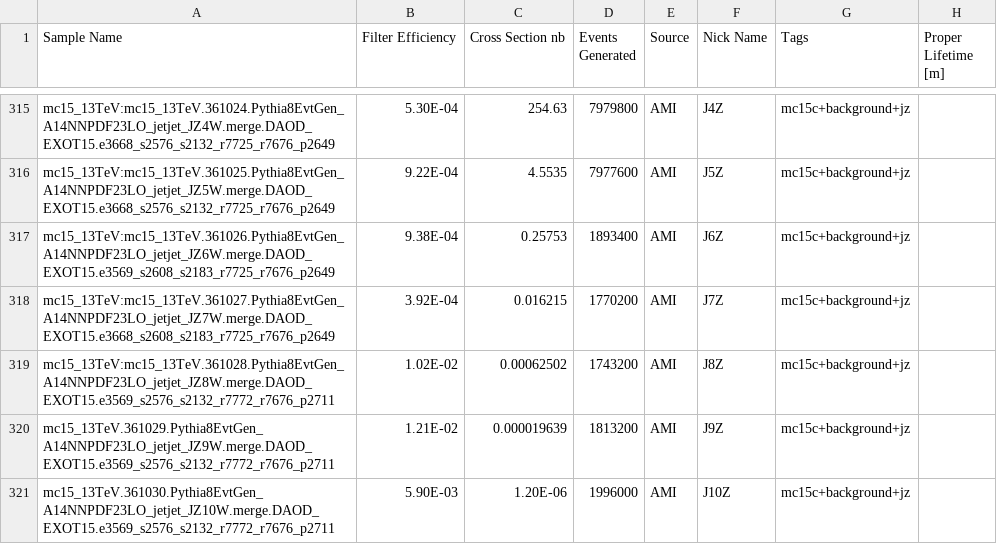
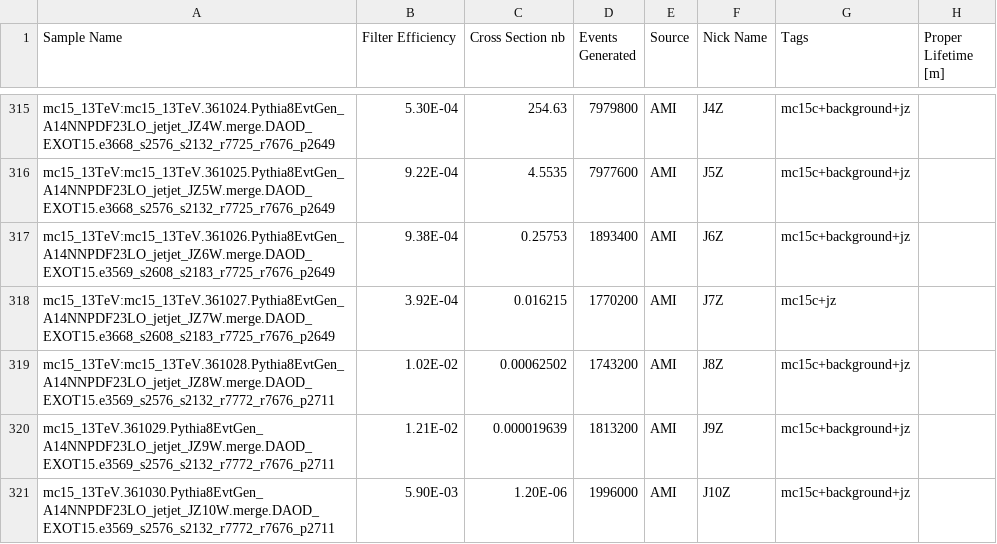
Before and after one commit to gordonwatts/JetCutStudies, a CSV file: libDataAccess/Sample Meta Data.csv, drawn as a sheet; only a part is shown, gaps mark what is left out.

```diff
--- a/libDataAccess/Sample Meta Data.csv
+++ b/libDataAccess/Sample Meta Data.csv
@@ -317,3 +317,3 @@ mc15_13TeV:mc15_13TeV.361025.Pythia8EvtGen_A14NNPDF23LO_jetjet_JZ5W.merge.DAOD_E
 mc15_13TeV:mc15_13TeV.361026.Pythia8EvtGen_A14NNPDF23LO_jetjet_JZ6W.merge.DAOD_EXOT15.e3569_s2608_s2183_r7725_r7676_p2649,9.38E-04,0.25753,1893400, AMI,J6Z,mc15c+background+jz,
-mc15_13TeV:mc15_13TeV.361027.Pythia8EvtGen_A14NNPDF23LO_jetjet_JZ7W.merge.DAOD_EXOT15.e3668_s2608_s2183_r7725_r7676_p2649,3.92E-04,0.016215,1770200, AMI,J7Z,mc15c+background+jz,
+mc15_13TeV:mc15_13TeV.361027.Pythia8EvtGen_A14NNPDF23LO_jetjet_JZ7W.merge.DAOD_EXOT15.e3668_s2608_s2183_r7725_r7676_p2649,3.92E-04,0.016215,1770200, AMI,J7Z,mc15c+jz,
 mc15_13TeV:mc15_13TeV.361028.Pythia8EvtGen_A14NNPDF23LO_jetjet_JZ8W.merge.DAOD_EXOT15.e3569_s2576_s2132_r7772_r7676_p2711,1.02E-02,0.00062502,1743200, AMI,J8Z,mc15c+background+jz,
```
Also changed, not shown: 11 other files.
